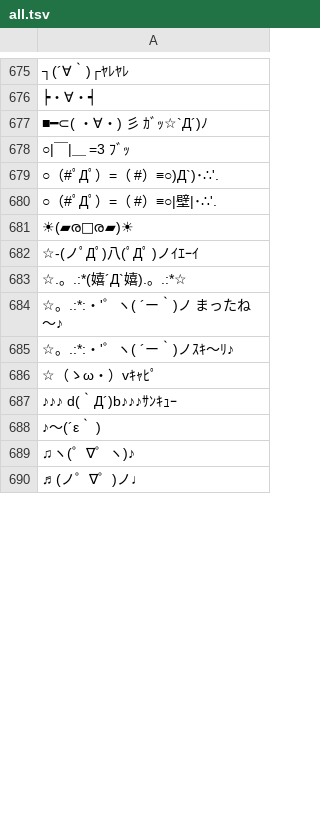
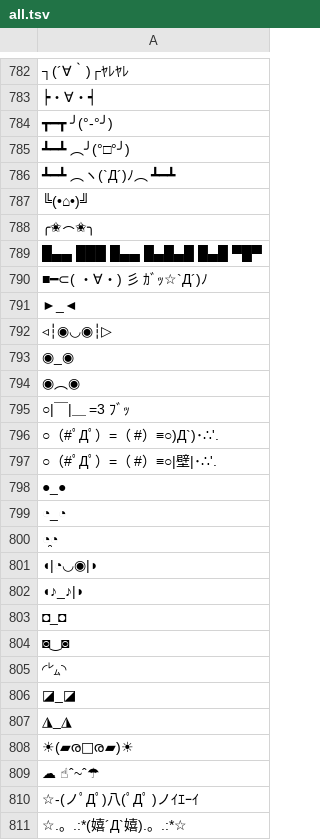
Before and after one commit to okomestudio/kaomojin, a TSV file: src/kaomojin/data/kaomoji/all.tsv, drawn as a sheet; only a part is shown, gaps mark what is left out; the shorter side is filled out with more unchanged rows; the diff covers the shown part only; the diff names each change by its address in the sheet, - before the commit and + after, or states it on an @@ line.

Commit message:
Update kaomoji dict

```diff
--- a/src/kaomojin/data/kaomoji/all.tsv
+++ b/src/kaomojin/data/kaomoji/all.tsv
+row 784: ┳━┳ ╯(°-°╯)
+row 785: ┻━┻ ︵╯(°□°╯)
+row 786: ┻━┻ ︵ヽ(`Д´)ﾉ︵ ┻━┻
+row 787: ╚(•⌂•)╝
+row 788: ╭✬⌢✬╮
+row 789: █▄▄ ███ █▄▄ █▄█▄█ █▄█ ▀█▀
+row 791: ►_◄
+row 792: ◃┆◉◡◉┆▷
+row 793: ◉_◉
+row 794: ◉︵◉
+row 798: ●_●
+row 799: ◔_◔
+row 800: ◔̯◔
+row 801: ◖|◔◡◉|◗
+row 802: ◖♪_♪|◗
+row 803: ◘_◘
+row 804: ◙‿◙
+row 805: ◜㍕◝
+row 806: ◪_◪
+row 807: ◮_◮
+row 809: ☁ ☝ˆ~ˆ☂
```
Also changed, not shown: 142 added rows elsewhere in this file.
